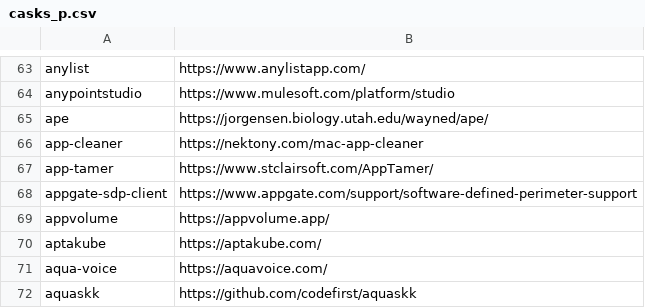
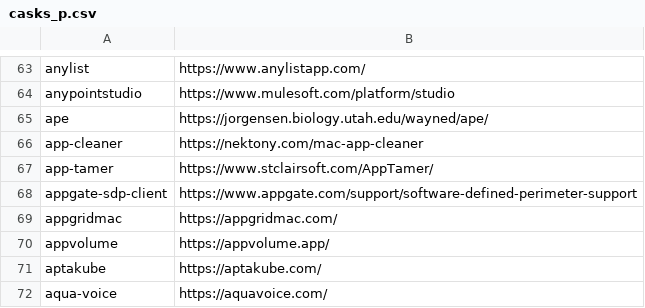
Before and after one commit to tinhkyaw/tinhkyaw, a CSV file: lists/casks_p.csv, drawn as a sheet; only a part is shown, gaps mark what is left out; the shorter side is filled out with more unchanged rows; the diff names each change by its address in the sheet, - before the commit and + after, or states it on an @@ line.

```diff
--- a/lists/casks_p.csv
+++ b/lists/casks_p.csv
+row 69: appgridmac | https://appgridmac.com/
```
Also changed, not shown: lists/casks_i.csv, 2 other files.
